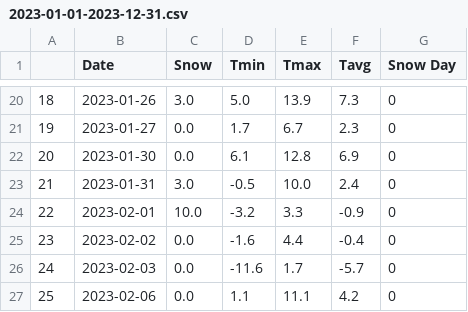
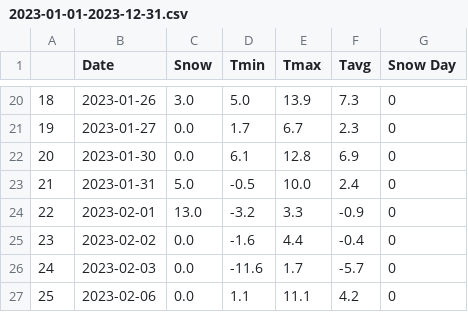
Before and after one commit to GalenBLiu/EndOfYearProject2024, a CSV file: 2023-01-01-2023-12-31.csv, drawn as a sheet; only a part is shown, gaps mark what is left out.

```diff
--- a/2023-01-01-2023-12-31.csv
+++ b/2023-01-01-2023-12-31.csv
@@ -22,4 +22,4 @@
 20,2023-01-30,0.0,6.1,12.8,6.9,0
-21,2023-01-31,3.0,-0.5,10.0,2.4,0
-22,2023-02-01,10.0,-3.2,3.3,-0.9,0
+21,2023-01-31,5.0,-0.5,10.0,2.4,0
+22,2023-02-01,13.0,-3.2,3.3,-0.9,0
 23,2023-02-02,0.0,-1.6,4.4,-0.4,0
```
Also changed, not shown: 2019-01-01-2019-12-31.csv, 2022-01-01-2022-12-31.csv, 6 other files.
